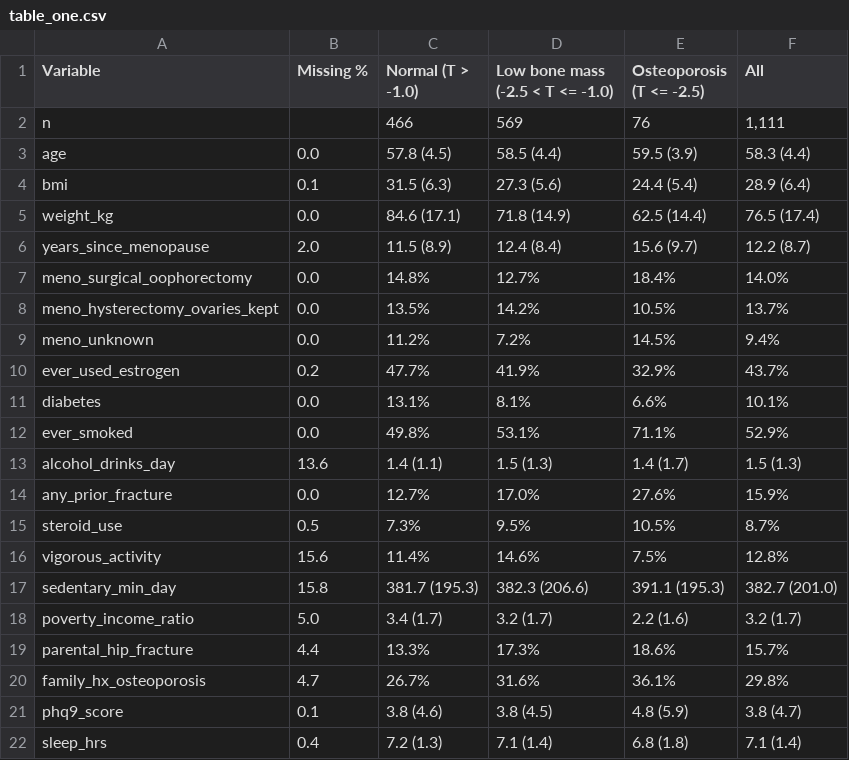
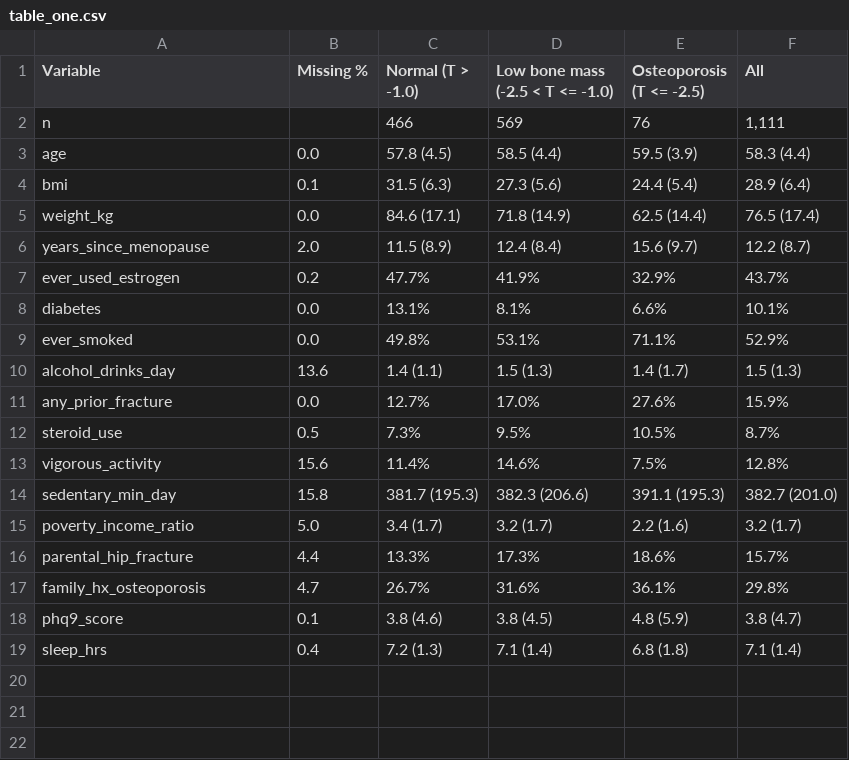
Before and after one commit to am12-dev/sf_26-27, a CSV file: outputs/table_one.csv, drawn as a sheet; the diff names each change by its address in the sheet, - before the commit and + after, or states it on an @@ line.

```diff
--- a/outputs/table_one.csv
+++ b/outputs/table_one.csv
-row 7: meno_surgical_oophorectomy | 0.0 | 14.8% | 12.7% | 18.4% | 14.0%
-row 8: meno_hysterectomy_ovaries_kept | 0.0 | 13.5% | 14.2% | 10.5% | 13.7%
-row 9: meno_unknown | 0.0 | 11.2% | 7.2% | 14.5% | 9.4%
```
Also changed, not shown: outputs/clinical_predictor_table.csv, outputs/coefficient_diagnostics.csv, 27 other files.
